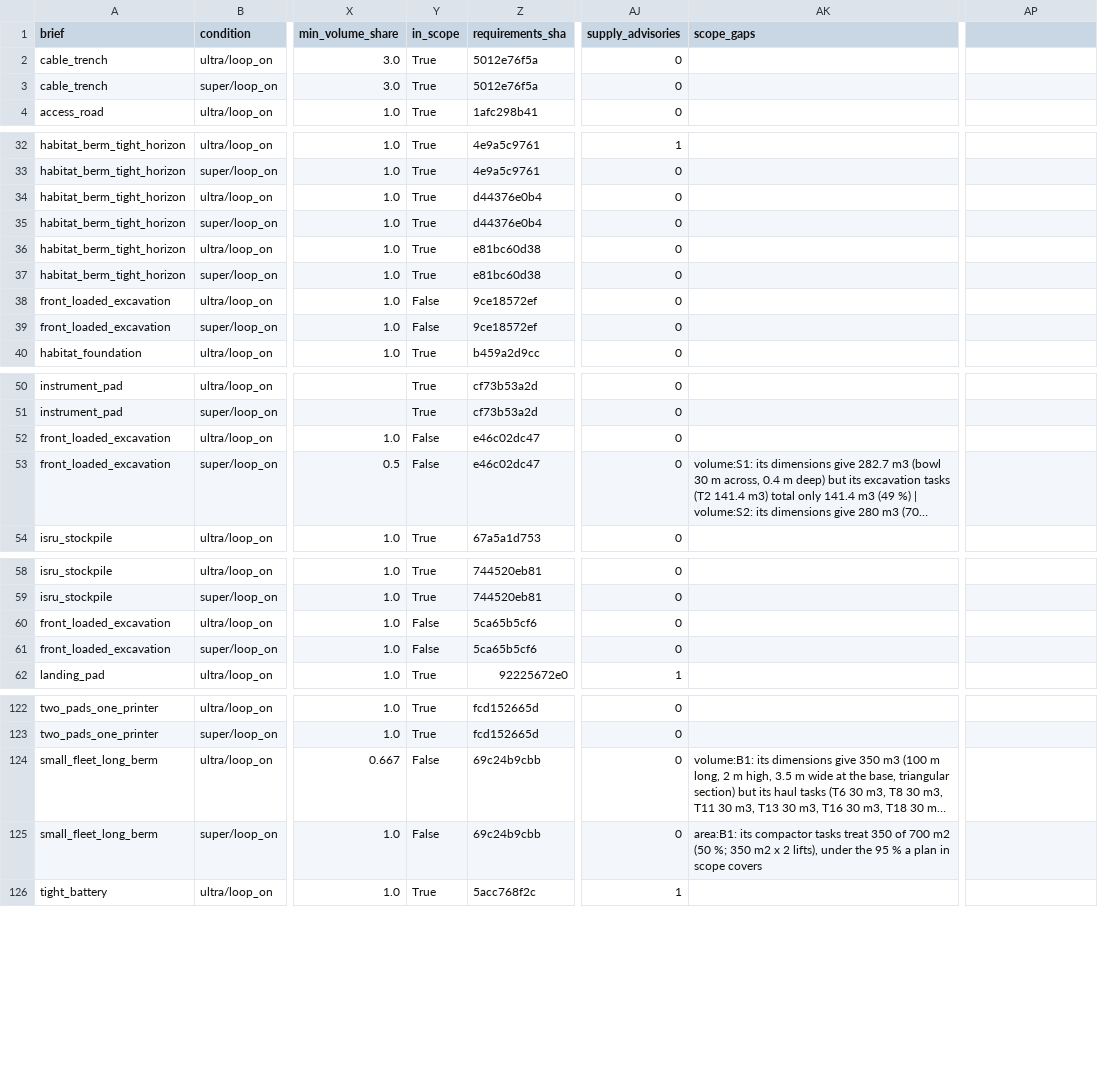
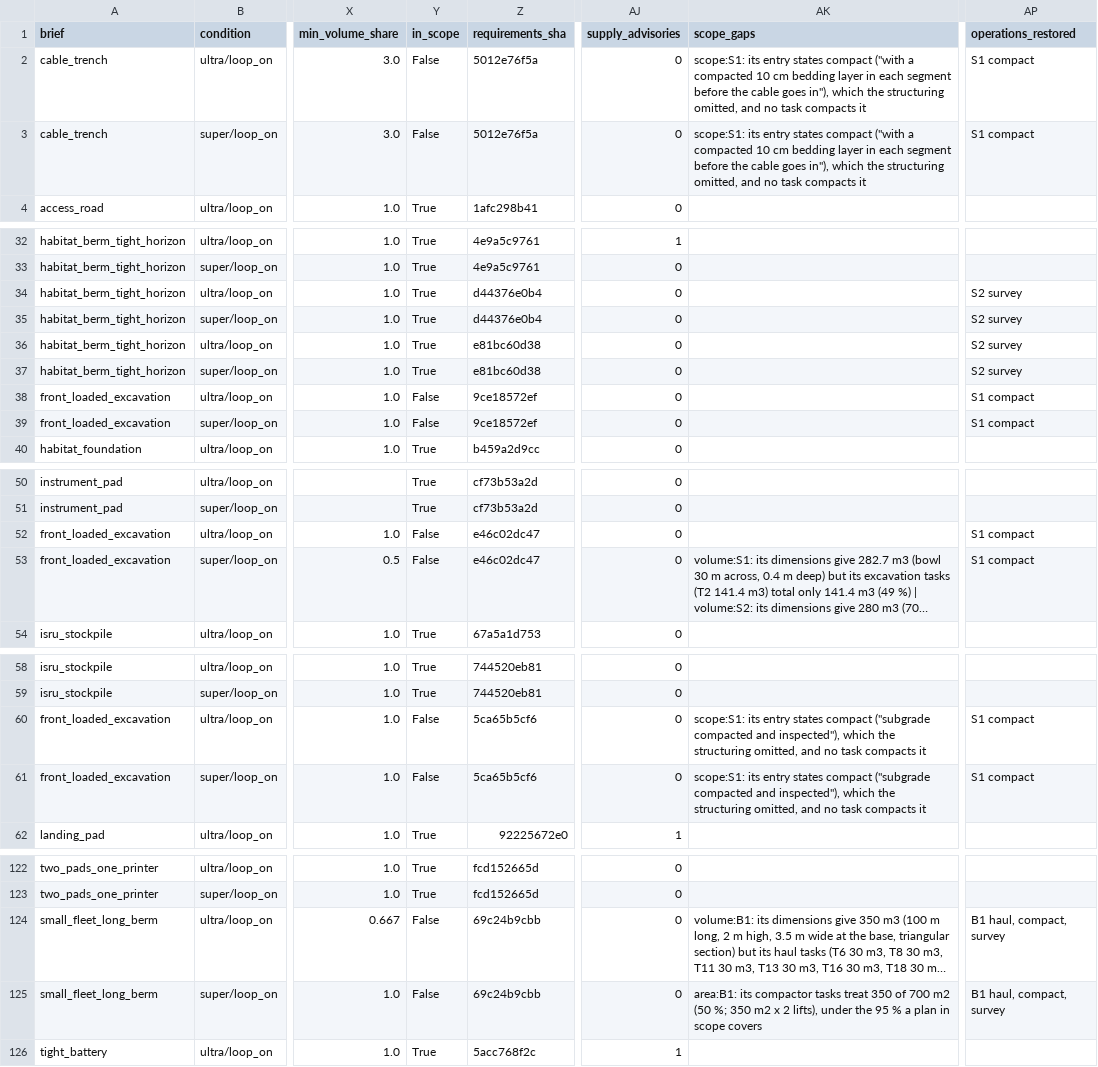
Before and after one commit to nkm1020/moonwright, a CSV file: docs/eval/2026-10-24-live-eval-run4/eval.rescored.csv, drawn as a sheet; only a part is shown, gaps mark what is left out; long unchanged cells end in …; the diff names each change by its address in the sheet, - before the commit and + after, or states it on an @@ line.

```diff
--- a/docs/eval/2026-10-24-live-eval-run4/eval.rescored.csv
+++ b/docs/eval/2026-10-24-live-eval-run4/eval.rescored.csv
-AP1: (empty)
+AP1: operations_restored
-Y2:Y3 (in_scope): True
+Y2:Y3 (in_scope): False
-AK2:AK3 (scope_gaps): (empty)
+AK2:AK3 (scope_gaps): scope:S1: its entry states compact ("with a compacted 10 cm bedding layer in each segment before the cable goes in"), which the structuring omitted, and no task compacts it
-AP2:AP3 (operations_restored): (empty)
+AP2:AP3 (operations_restored): S1 compact
-AP34:AP37 (operations_restored): (empty)
+AP34:AP37 (operations_restored): S2 survey
-AP38:AP39 (operations_restored): (empty)
+AP38:AP39 (operations_restored): S1 compact
-AP52:AP53 (operations_restored): (empty)
+AP52:AP53 (operations_restored): S1 compact
-AK60:AK61 (scope_gaps): (empty)
+AK60:AK61 (scope_gaps): scope:S1: its entry states compact ("subgrade compacted and inspected"), which the structuring omitted, and no task compacts it
-AP60:AP61 (operations_restored): (empty)
+AP60:AP61 (operations_restored): S1 compact
-AP124:AP125 (operations_restored): (empty)
+AP124:AP125 (operations_restored): B1 haul, compact, survey
```
Also changed, not shown: docs/eval/2026-10-23-live-eval-run3/eval.rescored.csv, 6 other files.
